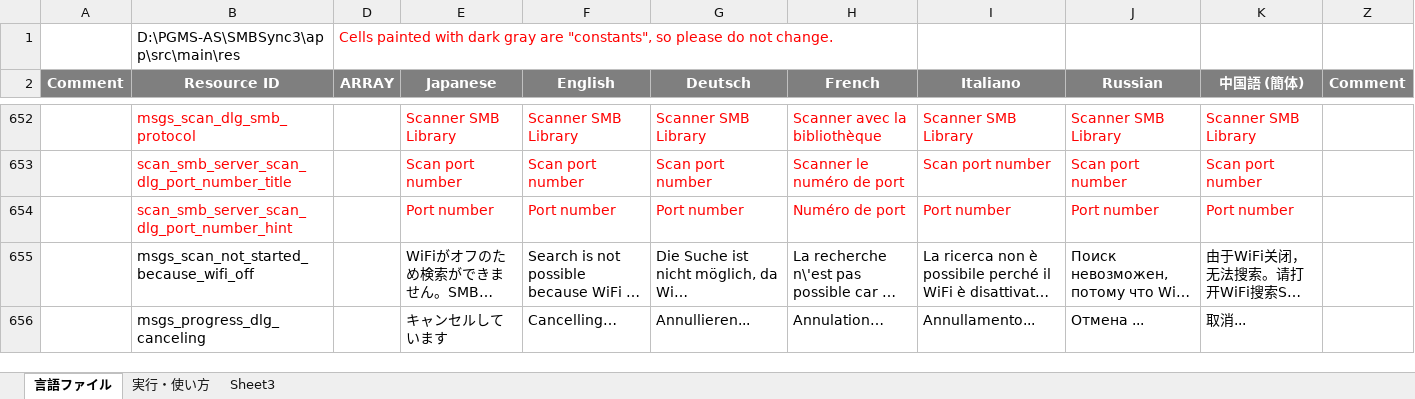
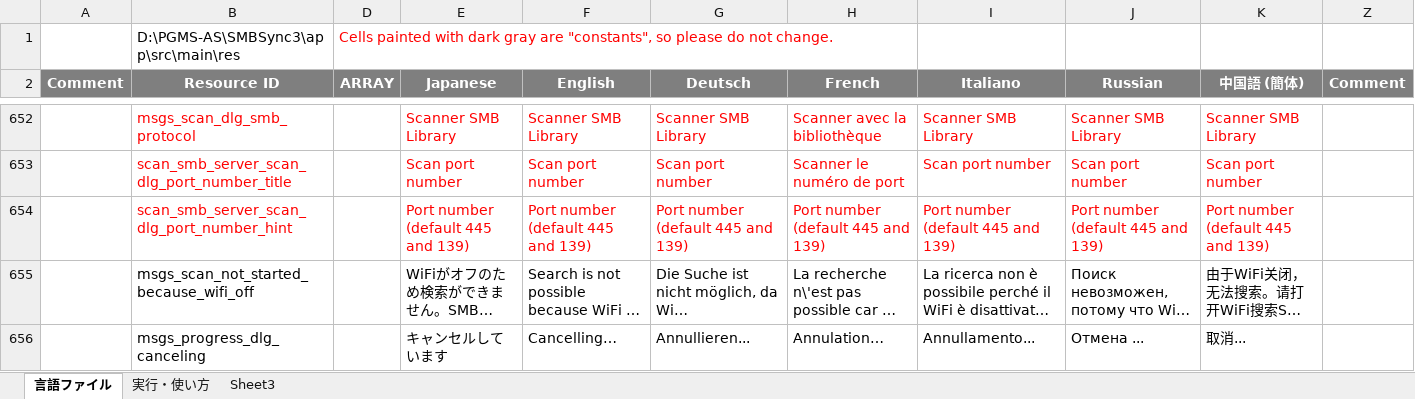
Before and after one commit to Sentaroh/SMBSync3, an Excel workbook: message_translation_sync3.xlsm, sheet 言語ファイル, drawn as a sheet; only a part is shown, gaps mark what is left out; long unchanged cells end in …; values as stored, in another font and other column widths than the file's, no borders; charts and pictures not drawn; the diff names each change by its address in the sheet, - before the commit and + after, or states it on an @@ line.

```diff
--- a/message_translation_sync3.xlsm (sheet 言語ファイル)
+++ b/message_translation_sync3.xlsm (sheet 言語ファイル)
-E654 (Japanese): Port number
+E654 (Japanese): Port number (default 445 and 139)
-F654 (English): Port number
+F654 (English): Port number (default 445 and 139)
-G654 (Deutsch): Port number
+G654 (Deutsch): Port number (default 445 and 139)
-H654 (French): Numéro de port
+H654 (French): Port number (default 445 and 139)
-I654 (Italiano): Port number
+I654 (Italiano): Port number (default 445 and 139)
-J654 (Russian): Port number
+J654 (Russian): Port number (default 445 and 139)
-K654 (中国語 (簡体)): Port number
+K654 (中国語 (簡体)): Port number (default 445 and 139)
```
Also changed, not shown: 9 other files.
